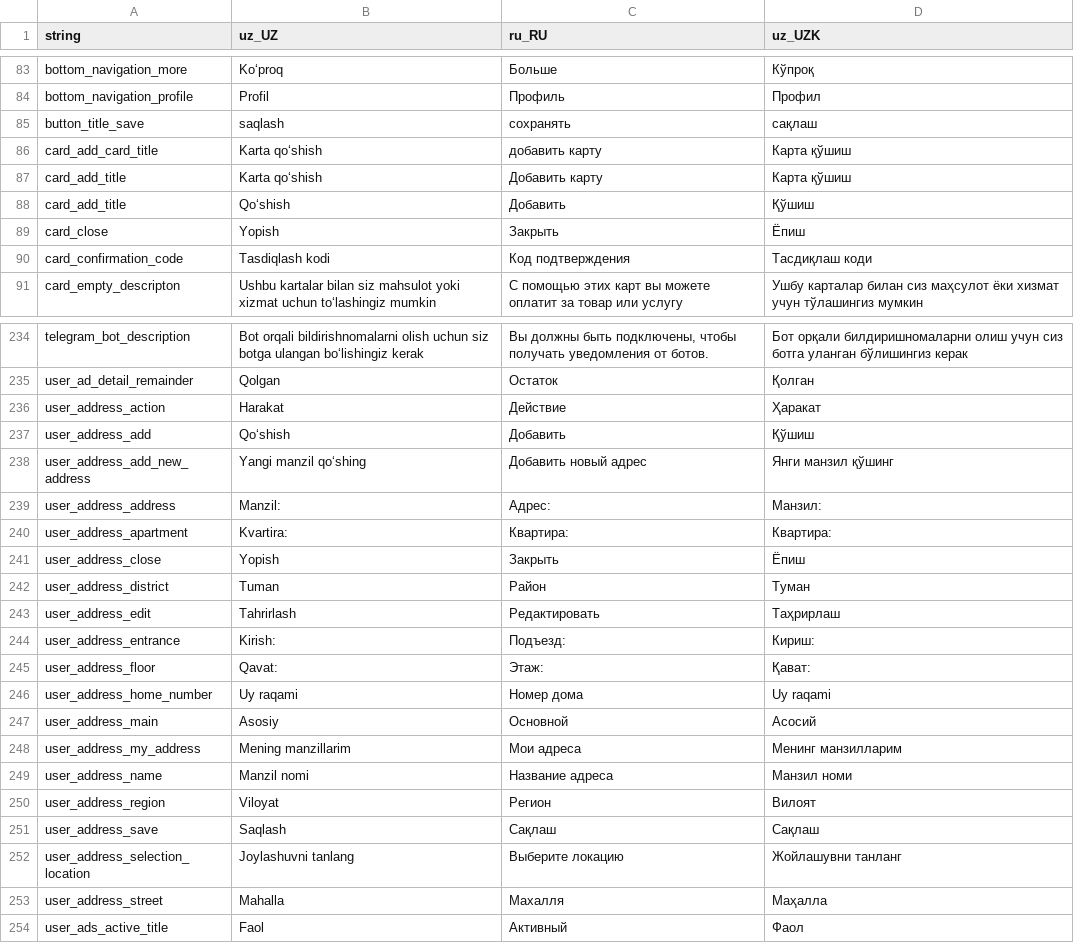
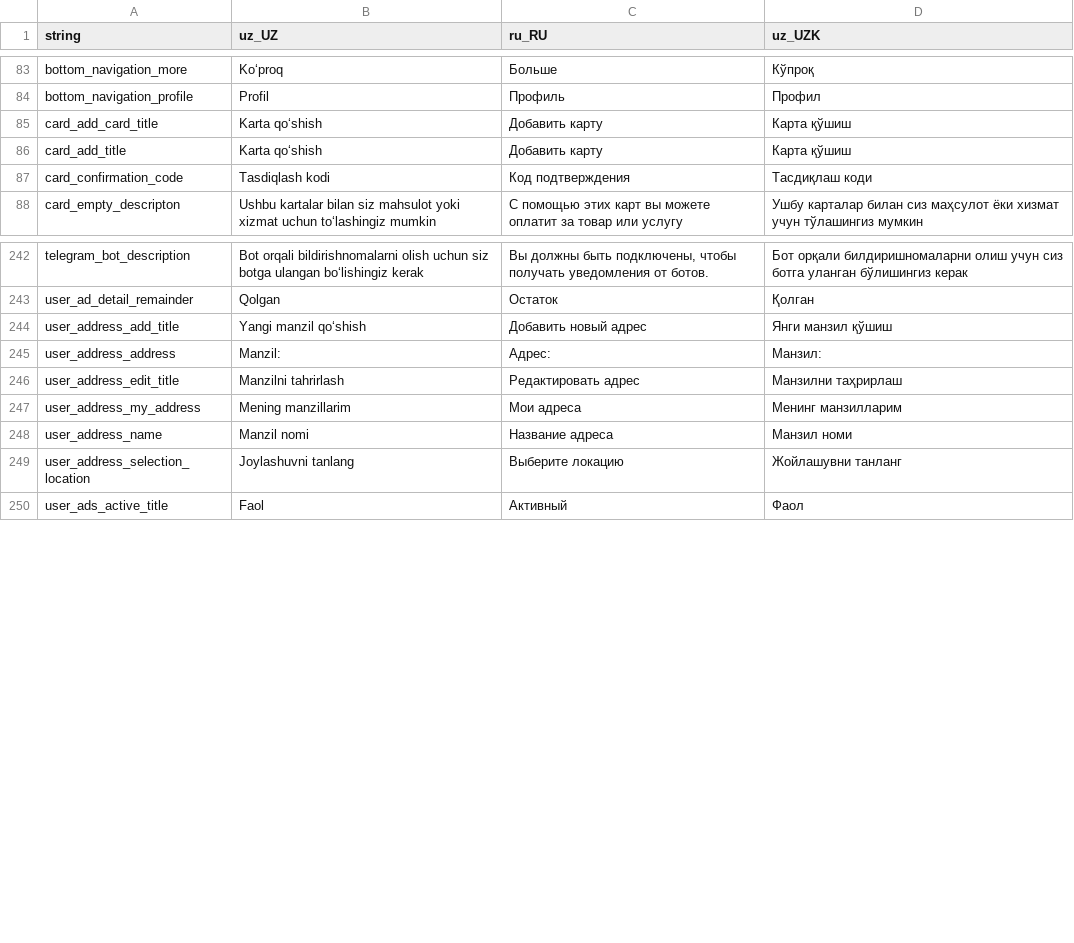
Before and after one commit to Hikmatullohprogramist/El-xizmati, a CSV file: assets/localization/translations.csv, drawn as a sheet; only a part is shown, gaps mark what is left out; the diff covers the shown part only.

Commit message:
user address strings is refactored

```diff
--- a/assets/localization/translations.csv
+++ b/assets/localization/translations.csv
@@ -84,7 +84,4 @@ bottom_navigation_more,Ko‘proq,Больше,Кўпроқ
 bottom_navigation_profile,Profil,Профиль,Профил
-button_title_save,saqlash,сохранять,сақлаш
-card_add_card_title,Karta qo‘shish,добавить карту,Карта қўшиш
+card_add_card_title,Karta qo‘shish,Добавить карту,Карта қўшиш
 card_add_title,Karta qo‘shish,Добавить карту,Карта қўшиш
-card_add_title,Qo‘shish,Добавить,Қўшиш
-card_close,Yopish,Закрыть,Ёпиш
 card_confirmation_code,Tasdiqlash kodi,Код подтверждения,Тасдиқлаш коди
@@ -235,20 +243,8 @@ telegram_bot_description,Bot orqali bildirishnomalarni olish uchun siz botga ula
 user_ad_detail_remainder,Qolgan,Остаток,Қолган
-user_address_action,Harakat,Действие,Ҳаракат
-user_address_add,Qo‘shish,Добавить,Қўшиш
-user_address_add_new_address,Yangi manzil qo‘shing,Добавить новый адрес,Янги манзил қўшинг
+user_address_add_title,Yangi manzil qo‘shish,Добавить новый адрес,Янги манзил қўшиш
 user_address_address,Manzil:,Адрес:,Манзил:
-user_address_apartment,Kvartira:,Квартира:,Квартира:
-user_address_close,Yopish,Закрыть,Ёпиш
-user_address_district,Tuman,Район,Туман
-user_address_edit,Tahrirlash,Редактировать,Таҳрирлаш
-user_address_entrance,Kirish:,Подъезд:,Кириш:
-user_address_floor,Qavat:,Этаж:,Қават:
-user_address_home_number,Uy raqami,Номер дома,Uy raqami
-user_address_main,Asosiy,Основной,Асосий
+user_address_edit_title,Manzilni tahrirlash,Редактировать адрес,Манзилни таҳрирлаш
 user_address_my_address,Mening manzillarim,Мои адреса,Менинг манзилларим
 user_address_name,Manzil nomi,Название адреса,Манзил номи
-user_address_region,Viloyat,Регион,Вилоят
-user_address_save,Saqlash,Сақлаш,Сақлаш
 user_address_selection_location,Joylashuvni tanlang,Выберите локацию,Жойлашувни танланг
-user_address_street,Mahalla,Махалля,Маҳалла
 user_ads_active_title,Faol,Активный,Фаол
```
Also changed, not shown: 15 added rows, 4 removed rows and 6 edited cells elsewhere in this file, 24 other files.
